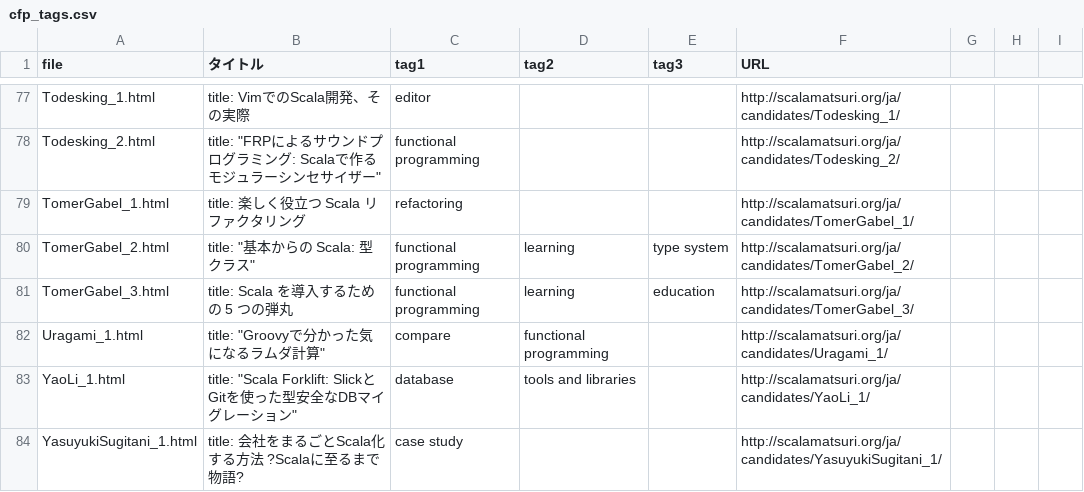
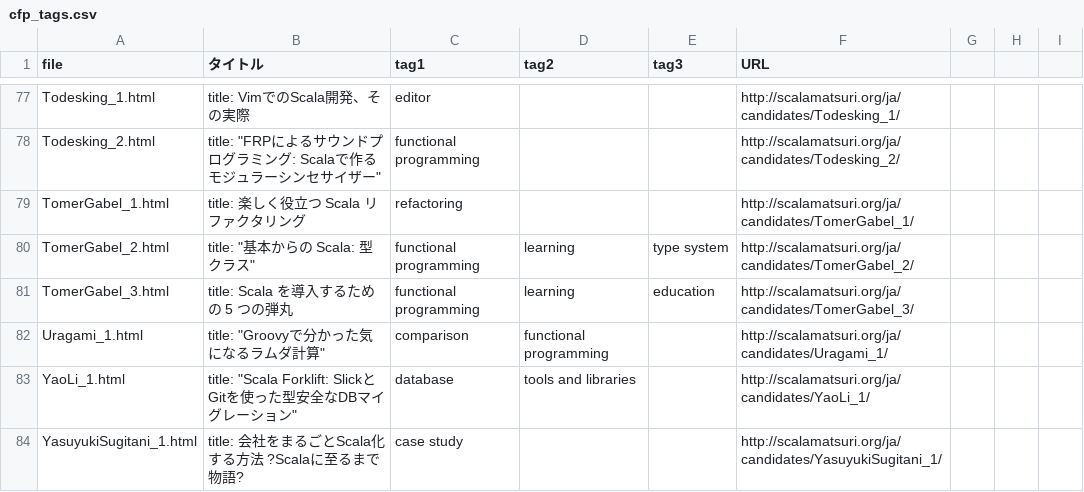
Before and after one commit to scalajp/2016.scalamatsuri.org, a CSV file: _data/cfp_tags.csv, drawn as a sheet; only a part is shown, gaps mark what is left out; the diff covers the shown part only.

Commit message:
change "compare" to "comparison"

```diff
--- a/_data/cfp_tags.csv
+++ b/_data/cfp_tags.csv
@@ -81,3 +81,3 @@ TomerGabel_2.html,"title: ""基本からの Scala: 型クラス""",functional pr
 TomerGabel_3.html,title: Scala を導入するための 5 つの弾丸,functional programming,learning,education,http://scalamatsuri.org/ja/candidates/TomerGabel_3/,,,
-Uragami_1.html,"title: ""Groovyで分かった気になるラムダ計算""",compare,functional programming,,http://scalamatsuri.org/ja/candidates/Uragami_1/,,,
+Uragami_1.html,"title: ""Groovyで分かった気になるラムダ計算""",comparison,functional programming,,http://scalamatsuri.org/ja/candidates/Uragami_1/,,,
 YaoLi_1.html,"title: ""Scala Forklift: SlickとGitを使った型安全なDBマイグレーション""",database,tools and libraries,,http://scalamatsuri.org/ja/candidates/YaoLi_1/,,,
```
Also changed, not shown: 10 edited cells elsewhere in this file.
